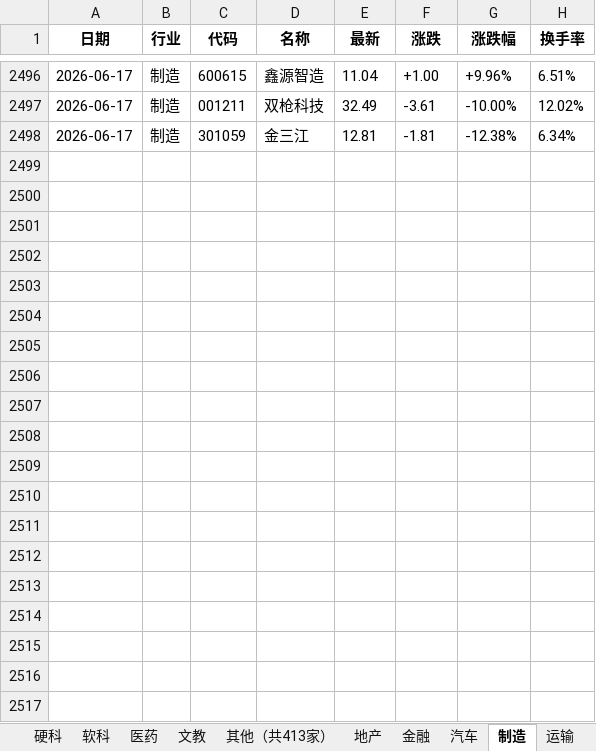
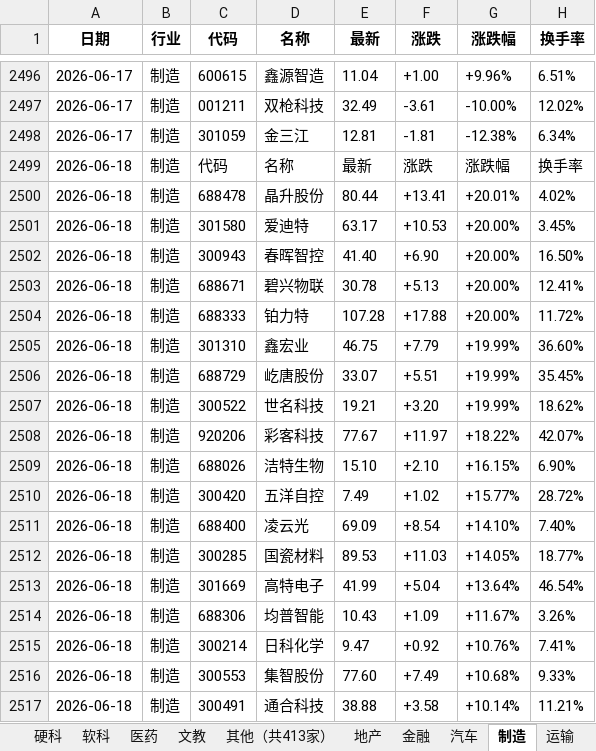
Before and after one commit to Haaasan888/fetch_data, an Excel workbook: 行业涨跌停统计_每日追加.xlsx, sheet 制造, drawn as a sheet; only a part is shown, gaps mark what is left out; values as stored, in another font and other column widths than the file's, no borders; the diff covers the shown part only; the diff names each change by its address in the sheet, - before the commit and + after, or states it on an @@ line.

```diff
--- a/行业涨跌停统计_每日追加.xlsx (sheet 制造)
+++ b/行业涨跌停统计_每日追加.xlsx (sheet 制造)
+row 2499: 2026-06-18 | 制造 | 代码 | 名称 | 最新 | 涨跌 | 涨跌幅 | 换手率
+row 2500: 2026-06-18 | 制造 | 688478 | 晶升股份 | 80.44 | +13.41 | +20.01% | 4.02%
+row 2501: 2026-06-18 | 制造 | 301580 | 爱迪特 | 63.17 | +10.53 | +20.00% | 3.45%
+row 2502: 2026-06-18 | 制造 | 300943 | 春晖智控 | 41.40 | +6.90 | +20.00% | 16.50%
+row 2503: 2026-06-18 | 制造 | 688671 | 碧兴物联 | 30.78 | +5.13 | +20.00% | 12.41%
+row 2504: 2026-06-18 | 制造 | 688333 | 铂力特 | 107.28 | +17.88 | +20.00% | 11.72%
+row 2505: 2026-06-18 | 制造 | 301310 | 鑫宏业 | 46.75 | +7.79 | +19.99% | 36.60%
+row 2506: 2026-06-18 | 制造 | 688729 | 屹唐股份 | 33.07 | +5.51 | +19.99% | 35.45%
+row 2507: 2026-06-18 | 制造 | 300522 | 世名科技 | 19.21 | +3.20 | +19.99% | 18.62%
+row 2508: 2026-06-18 | 制造 | 920206 | 彩客科技 | 77.67 | +11.97 | +18.22% | 42.07%
+row 2509: 2026-06-18 | 制造 | 688026 | 洁特生物 | 15.10 | +2.10 | +16.15% | 6.90%
+row 2510: 2026-06-18 | 制造 | 300420 | 五洋自控 | 7.49 | +1.02 | +15.77% | 28.72%
+row 2511: 2026-06-18 | 制造 | 688400 | 凌云光 | 69.09 | +8.54 | +14.10% | 7.40%
+row 2512: 2026-06-18 | 制造 | 300285 | 国瓷材料 | 89.53 | +11.03 | +14.05% | 18.77%
+row 2513: 2026-06-18 | 制造 | 301669 | 高特电子 | 41.99 | +5.04 | +13.64% | 46.54%
+row 2514: 2026-06-18 | 制造 | 688306 | 均普智能 | 10.43 | +1.09 | +11.67% | 3.26%
+row 2515: 2026-06-18 | 制造 | 300214 | 日科化学 | 9.47 | +0.92 | +10.76% | 7.41%
+row 2516: 2026-06-18 | 制造 | 300553 | 集智股份 | 77.60 | +7.49 | +10.68% | 9.33%
+row 2517: 2026-06-18 | 制造 | 300491 | 通合科技 | 38.88 | +3.58 | +10.14% | 11.21%
```
Also changed, not shown: 36 added rows elsewhere in this sheet, sheet 数据明细, sheet 资源, sheet 硬科, sheet 行业涨跌排行, sheet 软科, sheet 医药, 9 more sheets.
